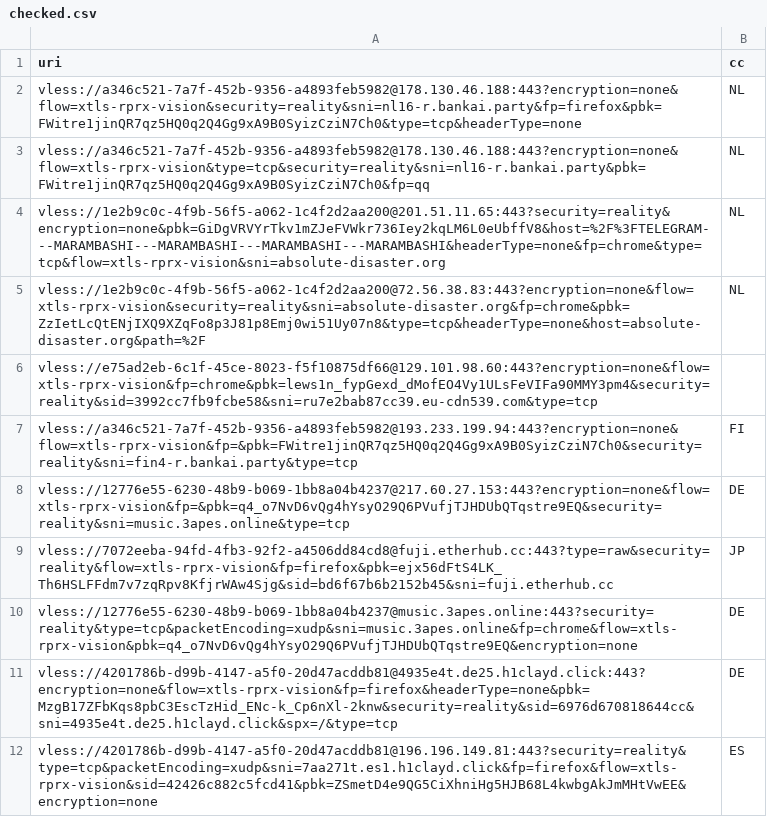
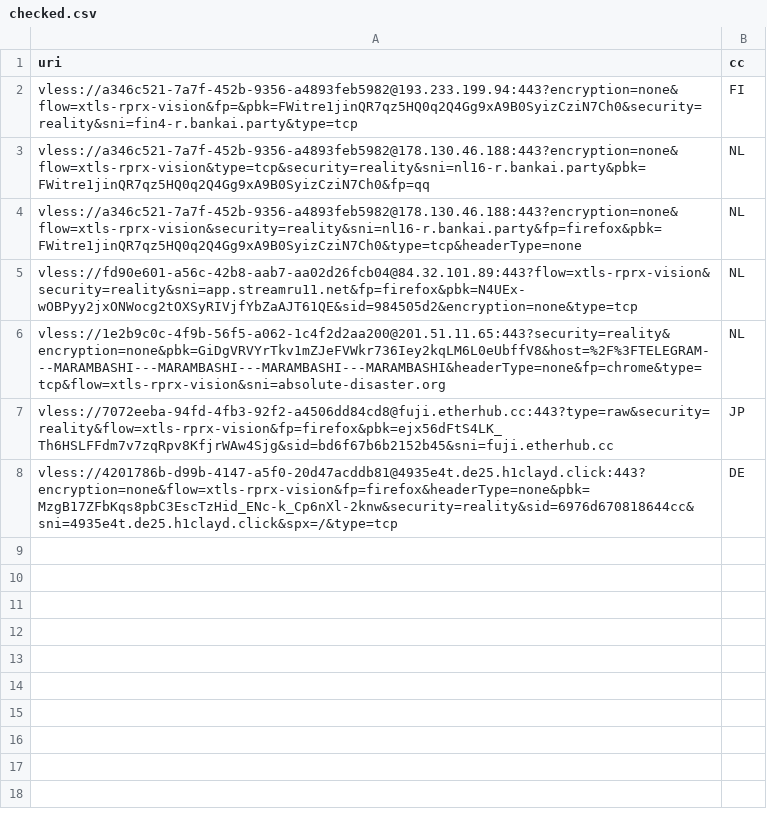
Before and after one commit to grisha-seleznev/free-vless-keys-russia, a CSV file: stage/checked.csv, drawn as a sheet.

```diff
--- a/stage/checked.csv
+++ b/stage/checked.csv
@@ -1,12 +1,8 @@
 uri,cc
+vless://a346c521-7a7f-452b-9356-a4893feb5982@193.233.199.94:443?encryption=none&flow=xtls-rprx-vision&fp=&pbk=FWitre1jinQR7qz5HQ0q2Q4Gg9xA9B0SyizCziN7Ch0&security=reality&sni=fin4-r.bankai.party&type=tcp,FI
+vless://a346c521-7a7f-452b-9356-a4893feb5982@178.130.46.188:443?encryption=none&flow=xtls-rprx-vision&type=tcp&security=reality&sni=nl16-r.bankai.party&pbk=FWitre1jinQR7qz5HQ0q2Q4Gg9xA9B0SyizCziN7Ch0&fp=qq,NL
 vless://a346c521-7a7f-452b-9356-a4893feb5982@178.130.46.188:443?encryption=none&flow=xtls-rprx-vision&security=reality&sni=nl16-r.bankai.party&fp=firefox&pbk=FWitre1jinQR7qz5HQ0q2Q4Gg9xA9B0SyizCziN7Ch0&type=tcp&headerType=none,NL
-vless://a346c521-7a7f-452b-9356-a4893feb5982@178.130.46.188:443?encryption=none&flow=xtls-rprx-vision&type=tcp&security=reality&sni=nl16-r.bankai.party&pbk=FWitre1jinQR7qz5HQ0q2Q4Gg9xA9B0SyizCziN7Ch0&fp=qq,NL
+vless://fd90e601-a56c-42b8-aab7-aa02d26fcb04@84.32.101.89:443?flow=xtls-rprx-vision&security=reality&sni=app.streamru11.net&fp=firefox&pbk=N4UEx-wOBPyy2jxONWocg2tOXSyRIVjfYbZaAJT61QE&sid=984505d2&encryption=none&type=tcp,NL
 vless://1e2b9c0c-4f9b-56f5-a062-1c4f2d2aa200@201.51.11.65:443?security=reality&encryption=none&pbk=GiDgVRVYrTkv1mZJeFVWkr736Iey2kqLM6L0eUbffV8&host=%2F%3FTELEGRAM---MARAMBASHI---MARAMBASHI---MARAMBASHI---MARAMBASHI&headerType=none&fp=chrome&type=tcp&flow=xtls-rprx-vision&sni=absolute-disaster.org,NL
-vless://1e2b9c0c-4f9b-56f5-a062-1c4f2d2aa200@72.56.38.83:443?encryption=none&flow=xtls-rprx-vision&security=reality&sni=absolute-disaster.org&fp=chrome&pbk=ZzIetLcQtENjIXQ9XZqFo8p3J81p8Emj0wi51Uy07n8&type=tcp&headerType=none&host=absolute-disaster.org&path=%2F,NL
-vless://e75ad2eb-6c1f-45ce-8023-f5f10875df66@129.101.98.60:443?encryption=none&flow=xtls-rprx-vision&fp=chrome&pbk=lews1n_fypGexd_dMofEO4Vy1ULsFeVIFa90MMY3pm4&security=reality&sid=3992cc7fb9fcbe58&sni=ru7e2bab87cc39.eu-cdn539.com&type=tcp,
-vless://a346c521-7a7f-452b-9356-a4893feb5982@193.233.199.94:443?encryption=none&flow=xtls-rprx-vision&fp=&pbk=FWitre1jinQR7qz5HQ0q2Q4Gg9xA9B0SyizCziN7Ch0&security=reality&sni=fin4-r.bankai.party&type=tcp,FI
-vless://12776e55-6230-48b9-b069-1bb8a04b4237@217.60.27.153:443?encryption=none&flow=xtls-rprx-vision&fp=&pbk=q4_o7NvD6vQg4hYsyO29Q6PVufjTJHDUbQTqstre9EQ&security=reality&sni=music.3apes.online&type=tcp,DE
 vless://7072eeba-94fd-4fb3-92f2-a4506dd84cd8@fuji.etherhub.cc:443?type=raw&security=reality&flow=xtls-rprx-vision&fp=firefox&pbk=ejx56dFtS4LK_Th6HSLFFdm7v7zqRpv8KfjrWAw4Sjg&sid=bd6f67b6b2152b45&sni=fuji.etherhub.cc,JP
-vless://12776e55-6230-48b9-b069-1bb8a04b4237@music.3apes.online:443?security=reality&type=tcp&packetEncoding=xudp&sni=music.3apes.online&fp=chrome&flow=xtls-rprx-vision&pbk=q4_o7NvD6vQg4hYsyO29Q6PVufjTJHDUbQTqstre9EQ&encryption=none,DE
 vless://4201786b-d99b-4147-a5f0-20d47acddb81@4935e4t.de25.h1clayd.click:443?encryption=none&flow=xtls-rprx-vision&fp=firefox&headerType=none&pbk=MzgB17ZFbKqs8pbC3EscTzHid_ENc-k_Cp6nXl-2knw&security=reality&sid=6976d670818644cc&sni=4935e4t.de25.h1clayd.click&spx=/&type=tcp,DE
-vless://4201786b-d99b-4147-a5f0-20d47acddb81@196.196.149.81:443?security=reality&type=tcp&packetEncoding=xudp&sni=7aa271t.es1.h1clayd.click&fp=firefox&flow=xtls-rprx-vision&sid=42426c882c5fcd41&pbk=ZSmetD4e9QG5CiXhniHg5HJB68L4kwbgAkJmMHtVwEE&encryption=none,ES
```
Also changed, not shown: 55 other files.
